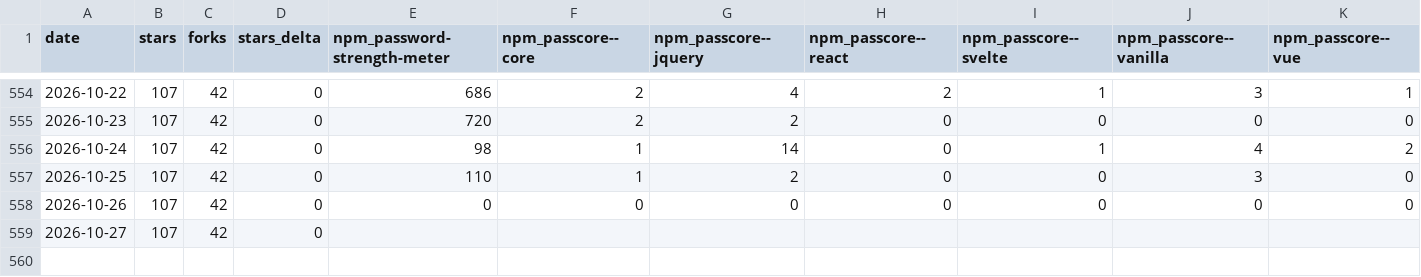
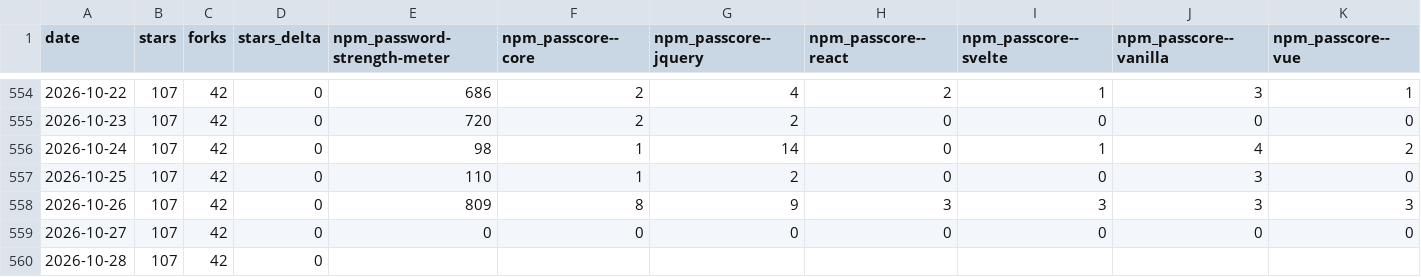
Before and after one commit to elboletaire/password-strength-meter, a CSV file: elboletaire/password-strength-meter/daily.csv, drawn as a sheet; only a part is shown, gaps mark what is left out; addresses are those after the commit; rows hold the shown columns only; the diff names each change by its address in the sheet, - before the commit and + after, or states it on an @@ line.

```diff
--- a/elboletaire/password-strength-meter/daily.csv
+++ b/elboletaire/password-strength-meter/daily.csv
+row 558: 2026-10-26 | 107 | 42 | 0 | 809 | 8 | 9 | 3 | 3 | 3 | 3
-A559 (date): 2026-10-26
+A559 (date): 2026-10-27
-A560 (date): 2026-10-27
+A560 (date): 2026-10-28
```
Also changed, not shown: 48 other files.
